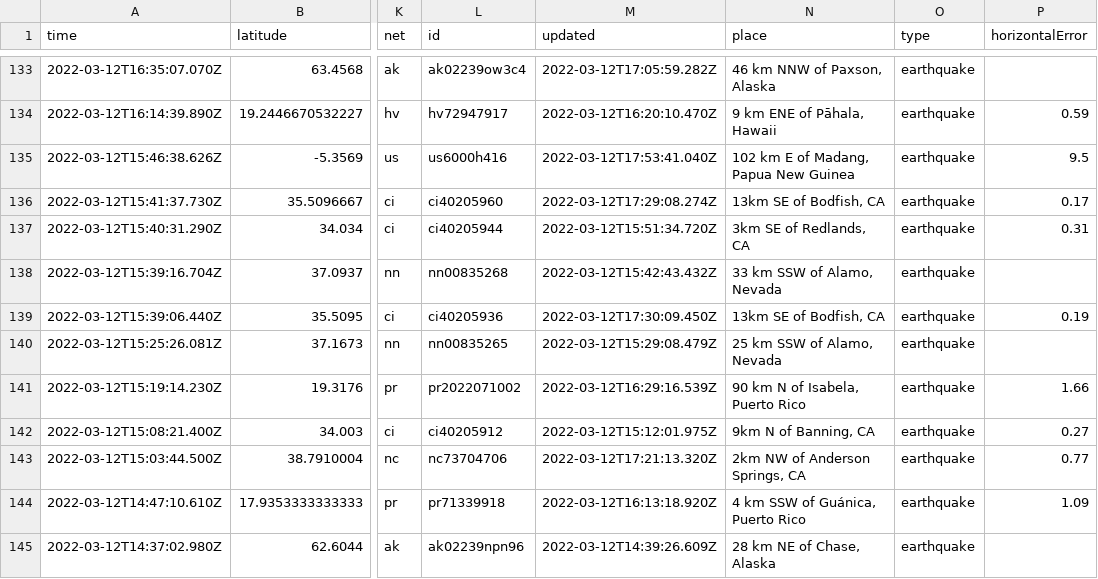
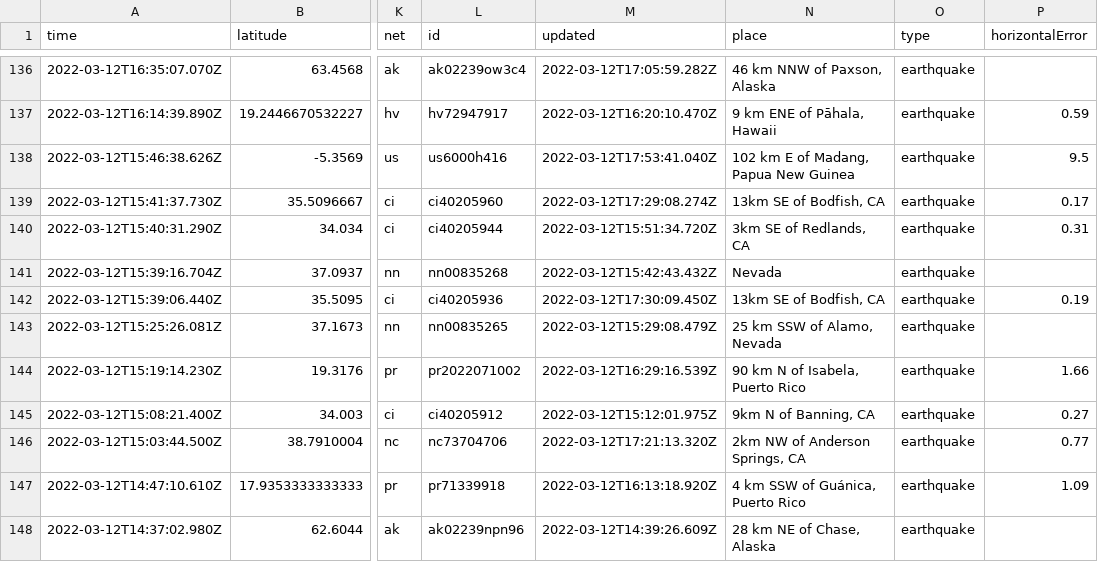
Before and after one commit to rachelll4/git-actions-nicar, a CSV file: usgs_current.csv, drawn as a sheet; only a part is shown, gaps mark what is left out; addresses are those after the commit; the diff covers the shown part only; the diff names each change by its address in the sheet, - before the commit and + after, or states it on an @@ line.

```diff
--- a/usgs_current.csv
+++ b/usgs_current.csv
-N141 (place): 33 km SSW of Alamo, Nevada
+N141 (place): Nevada
```
Also changed, not shown: 3 added rows, 4 removed rows and 10 edited cells elsewhere in this file.
